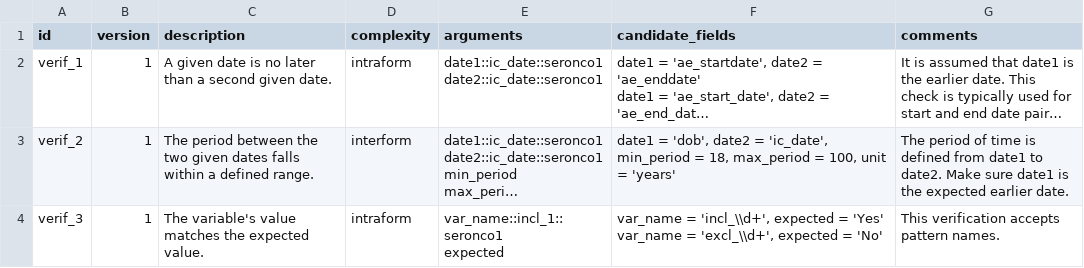
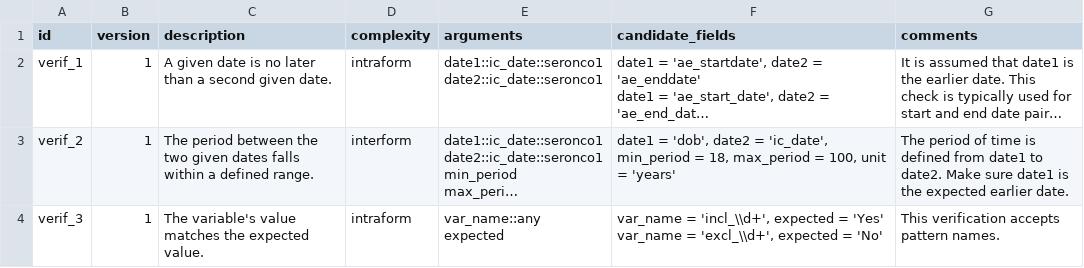
Before and after one commit to VHIO-Odyssey/argosrc, a CSV file: data-raw/plausibility_verifications_master.csv, drawn as a sheet; long unchanged cells end in …; ↵ is a line break in a cell; the diff names each change by its address in the sheet, - before the commit and + after, or states it on an @@ line.

Commit message:
Handle '::any' argument type in metadata and matching
Added support for arguments ending with '::any' in create_arguments_metadata, treating them as redcap fields with flexible matching. Updated find_valid_candidates to allow matches when field_type is 'NA', enabling broader candidate selection. Updated CSV and R data files to use 'var_name::any' for expected value verifications.

```diff
--- a/data-raw/plausibility_verifications_master.csv
+++ b/data-raw/plausibility_verifications_master.csv
-E4 (arguments): var_name::incl_1::seronco1 ↵ expected
+E4 (arguments): var_name::any ↵ expected
```
Also changed, not shown: 3 other files.
